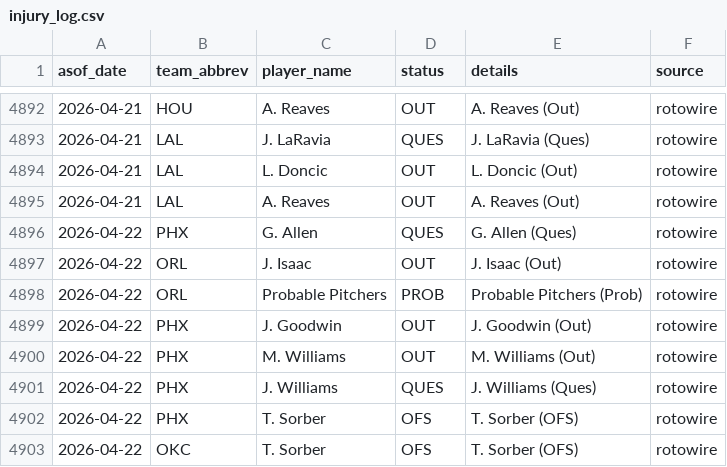
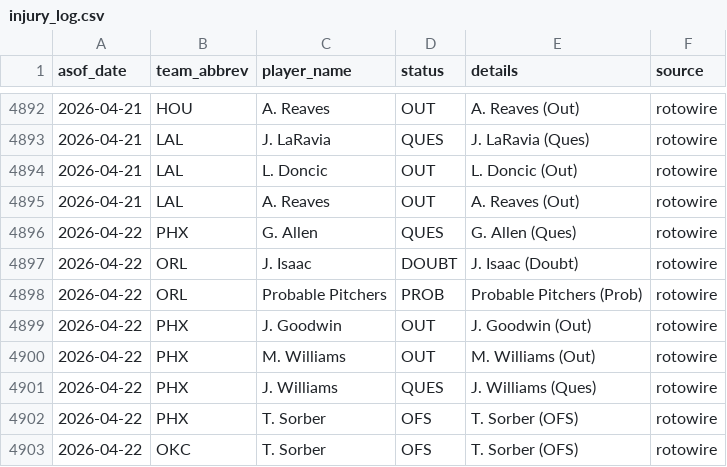
Before and after one commit to oliver-monday/NBAgent, a CSV file: logs/injury_log.csv, drawn as a sheet; only a part is shown, gaps mark what is left out.

```diff
--- a/logs/injury_log.csv
+++ b/logs/injury_log.csv
@@ -4896,3 +4896,3 @@ asof_date,team_abbrev,player_name,status,details,source
 2026-04-22,PHX,G. Allen,QUES,G. Allen (Ques),rotowire
-2026-04-22,ORL,J. Isaac,OUT,J. Isaac (Out),rotowire
+2026-04-22,ORL,J. Isaac,DOUBT,J. Isaac (Doubt),rotowire
 2026-04-22,ORL,Probable Pitchers,PROB,Probable Pitchers (Prob),rotowire
```
Also changed, not shown: 1 other file.
